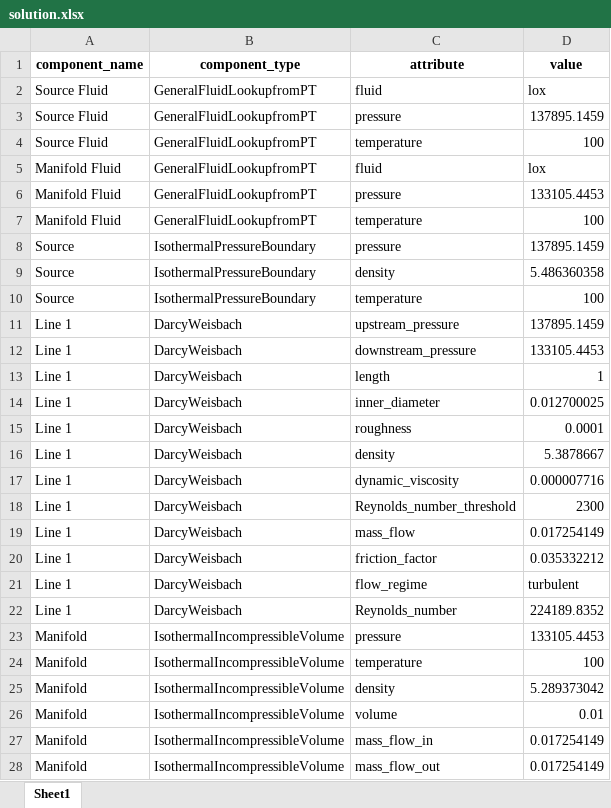
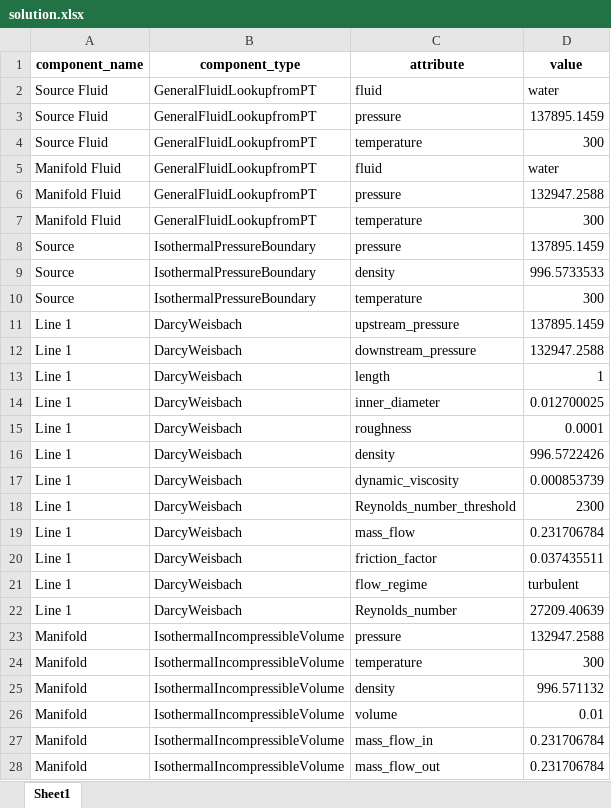
Before and after one commit to saakethramoju/rocketflow, an Excel workbook: solution.xlsx, sheet Sheet1, drawn as a sheet; only a part is shown; values as stored, in another font and other column widths than the file's, no borders; the diff covers the shown part only; the diff names each change by its address in the sheet, - before the commit and + after, or states it on an @@ line.

```diff
--- a/solution.xlsx (sheet Sheet1)
+++ b/solution.xlsx (sheet Sheet1)
-D2 (value): lox
+D2 (value): water
-D4 (value): 100
+D4 (value): 300
-D5 (value): lox
+D5 (value): water
-D6 (value): 133105.4453
+D6 (value): 132947.2588
-D7 (value): 100
+D7 (value): 300
-D9 (value): 5.486360358
+D9 (value): 996.5733533
-D10 (value): 100
+D10 (value): 300
-D12 (value): 133105.4453
+D12 (value): 132947.2588
-D16 (value): 5.3878667
+D16 (value): 996.5722426
-D17 (value): 0.000007716
+D17 (value): 0.000853739
-D19 (value): 0.017254149
+D19 (value): 0.231706784
-D20 (value): 0.035332212
+D20 (value): 0.037435511
-D22 (value): 224189.8352
+D22 (value): 27209.40639
-D23 (value): 133105.4453
+D23 (value): 132947.2588
-D24 (value): 100
+D24 (value): 300
-D25 (value): 5.289373042
+D25 (value): 996.571132
-D27:D28 (value): 0.017254149
+D27:D28 (value): 0.231706784
```
Also changed, not shown: 6 edited cells elsewhere in this sheet, 3 other files.
